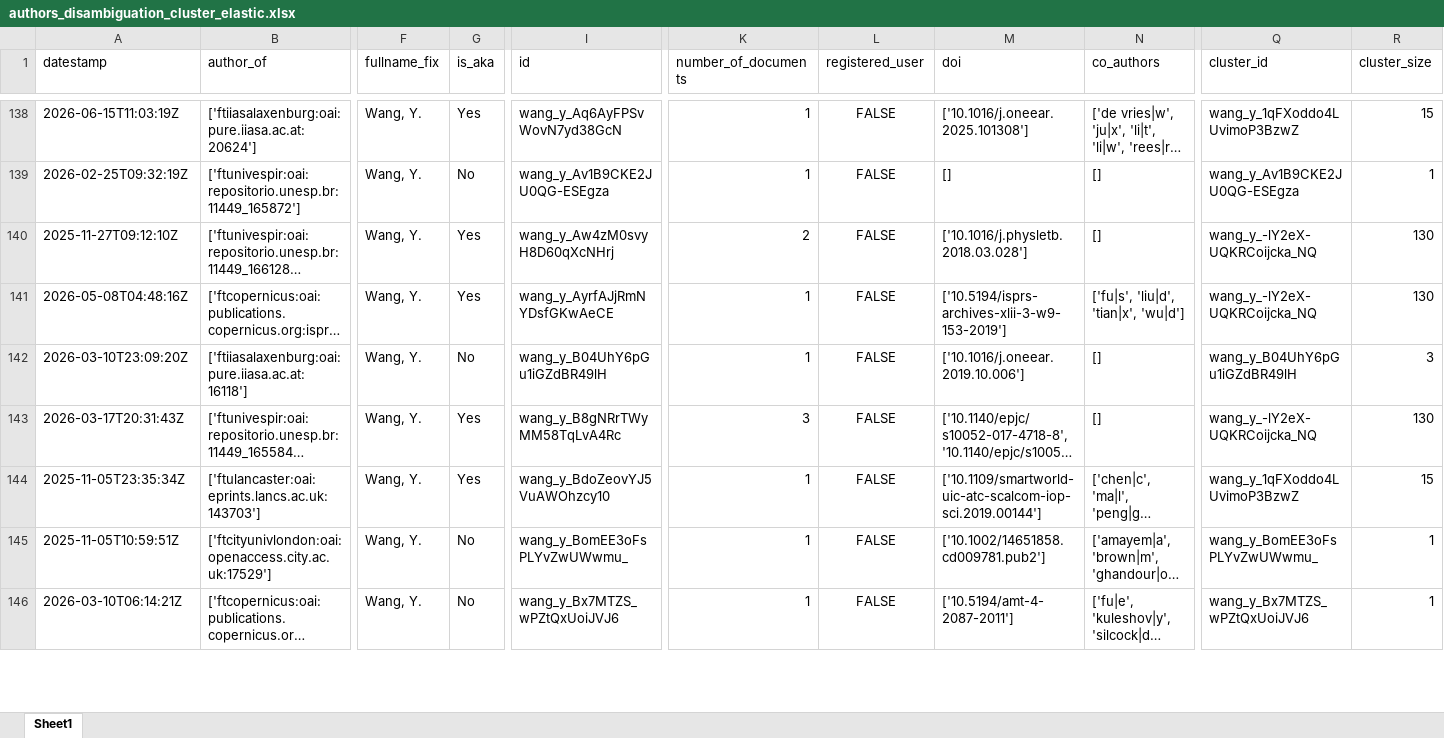
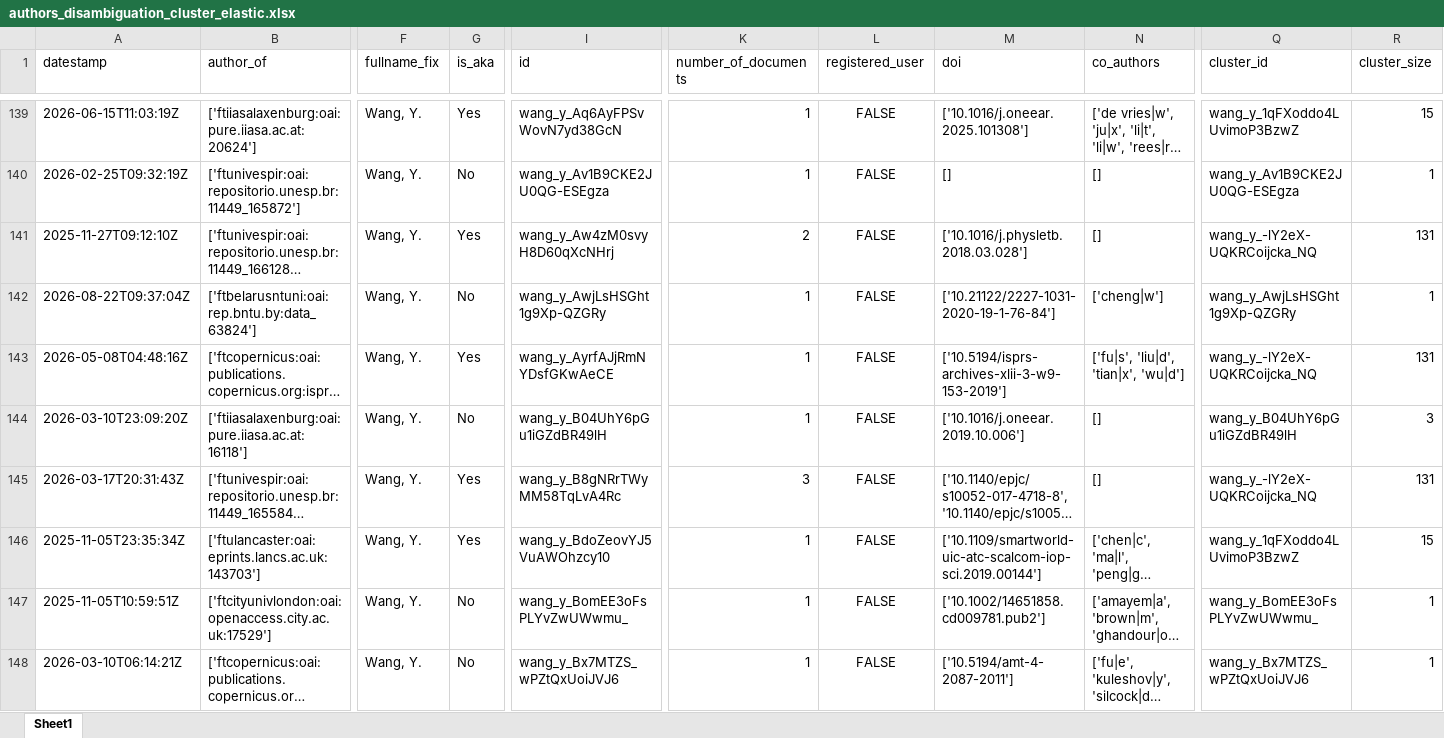
Before and after one commit to e-sdf/lumen-metadata-t43, an Excel workbook: data/output/authors_disambiguation_cluster_elastic.xlsx, sheet Sheet1, drawn as a sheet; only a part is shown, gaps mark what is left out; long unchanged cells end in …; values as stored, in another font and other column widths than the file's, no borders; addresses are those after the commit; rows hold the shown columns only; the diff covers the shown part only; the diff names each change by its address in the sheet, - before the commit and + after, or states it on an @@ line.

```diff
--- a/data/output/authors_disambiguation_cluster_elastic.xlsx (sheet Sheet1)
+++ b/data/output/authors_disambiguation_cluster_elastic.xlsx (sheet Sheet1)
-R141 (cluster_size): 130
+R141 (cluster_size): 131
+row 142: 2026-08-22T09:37:04Z | ['ftbelarusntuni:oai:rep.bntu.by:data_63824'] | Wang, Y. | No | wang_y_AwjLsHSGht1g9Xp-QZGRy | 1 | FALSE | ['10.21122/2227-1031-2020-19-1-76-84'] | ['cheng|w'] | wang_y_AwjLsHSGht1g9Xp-QZGRy | 1
-R143 (cluster_size): 130
+R143 (cluster_size): 131
-R145 (cluster_size): 130
+R145 (cluster_size): 131
```
Also changed, not shown: 1 added row, 2 removed rows and 145 edited cells elsewhere in this sheet, data/output/authors_empty_names_elastic.xlsx, data/output/authors_junk_names_elastic.xlsx, 7 other files.
